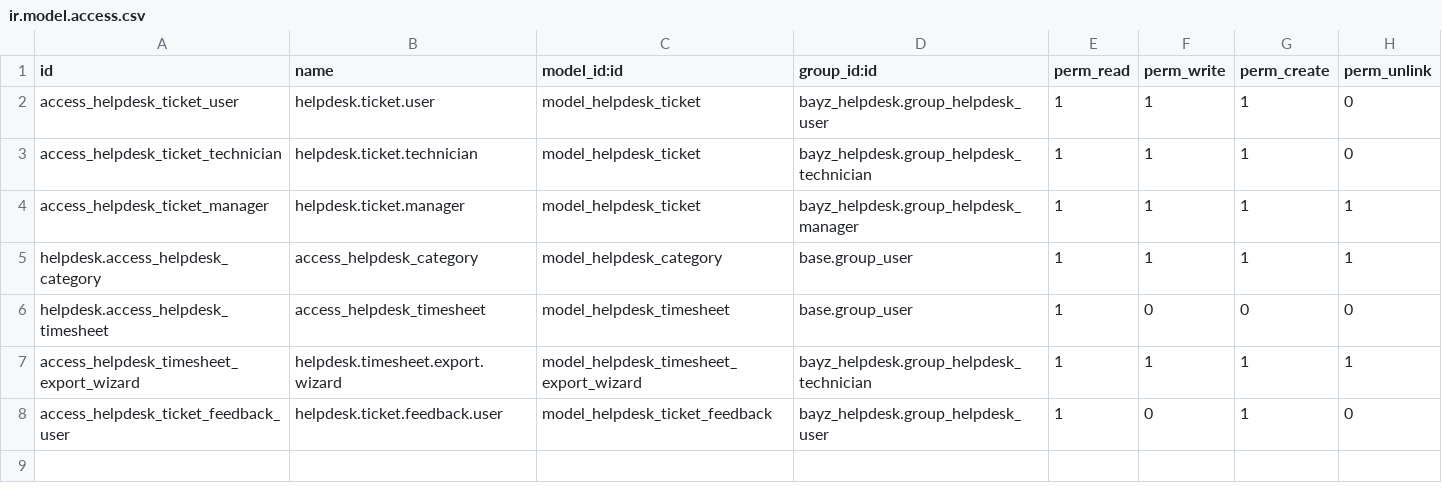
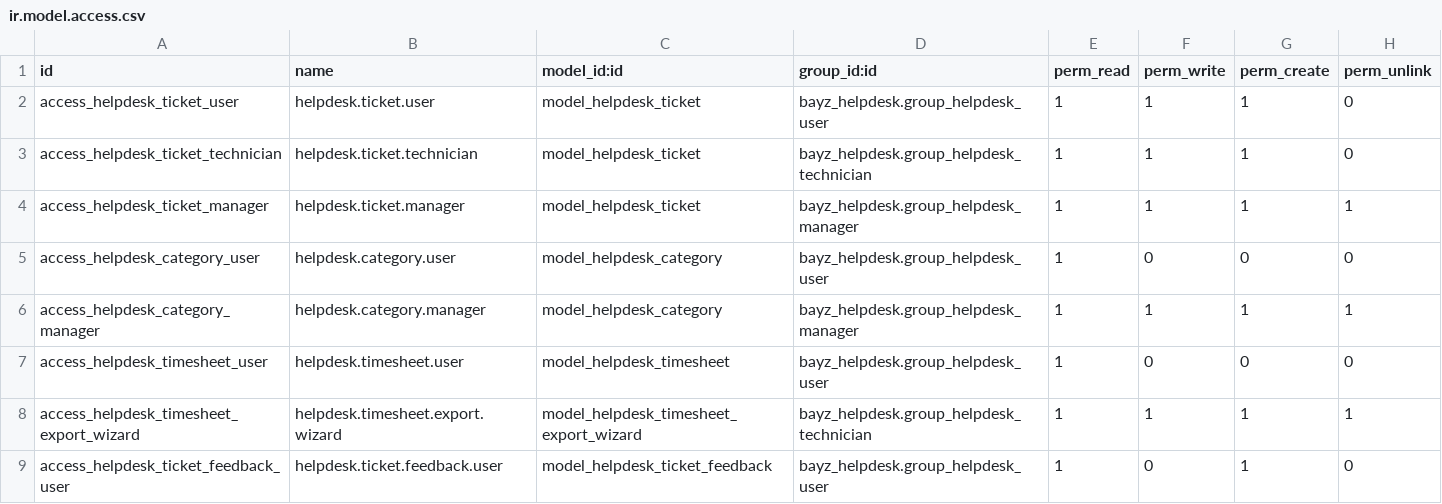
Before and after one commit to bayz225/helpdesk, a CSV file: custom-addons/bayz_helpdesk/security/ir.model.access.csv, drawn as a sheet.

```diff
--- a/custom-addons/bayz_helpdesk/security/ir.model.access.csv
+++ b/custom-addons/bayz_helpdesk/security/ir.model.access.csv
@@ -4,4 +4,5 @@ access_helpdesk_ticket_technician,helpdesk.ticket.technician,model_helpdesk_tick
 access_helpdesk_ticket_manager,helpdesk.ticket.manager,model_helpdesk_ticket,bayz_helpdesk.group_helpdesk_manager,1,1,1,1
-helpdesk.access_helpdesk_category,access_helpdesk_category,model_helpdesk_category,base.group_user,1,1,1,1
-helpdesk.access_helpdesk_timesheet,access_helpdesk_timesheet,model_helpdesk_timesheet,base.group_user,1,0,0,0
+access_helpdesk_category_user,helpdesk.category.user,model_helpdesk_category,bayz_helpdesk.group_helpdesk_user,1,0,0,0
+access_helpdesk_category_manager,helpdesk.category.manager,model_helpdesk_category,bayz_helpdesk.group_helpdesk_manager,1,1,1,1
+access_helpdesk_timesheet_user,helpdesk.timesheet.user,model_helpdesk_timesheet,bayz_helpdesk.group_helpdesk_user,1,0,0,0
 access_helpdesk_timesheet_export_wizard,helpdesk.timesheet.export.wizard,model_helpdesk_timesheet_export_wizard,bayz_helpdesk.group_helpdesk_technician,1,1,1,1
```
Also changed, not shown: 6 other files.
